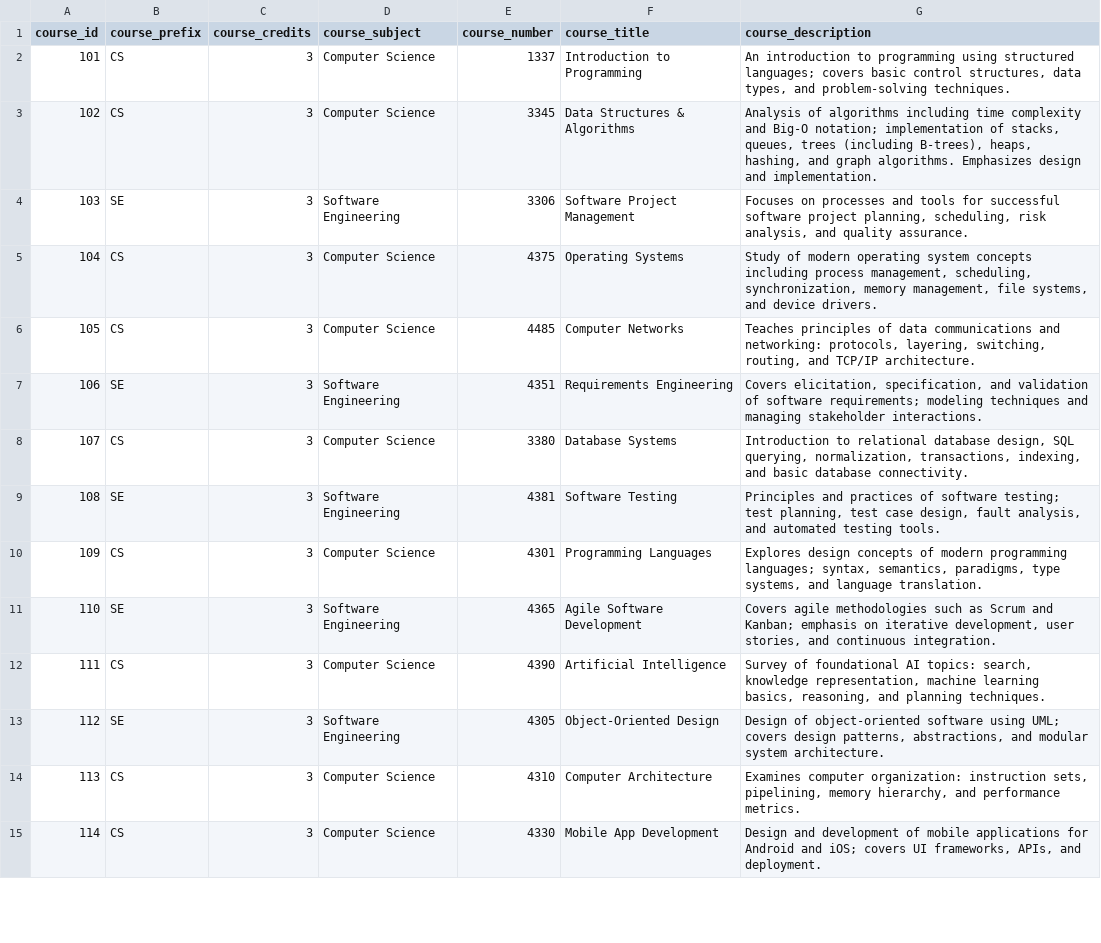
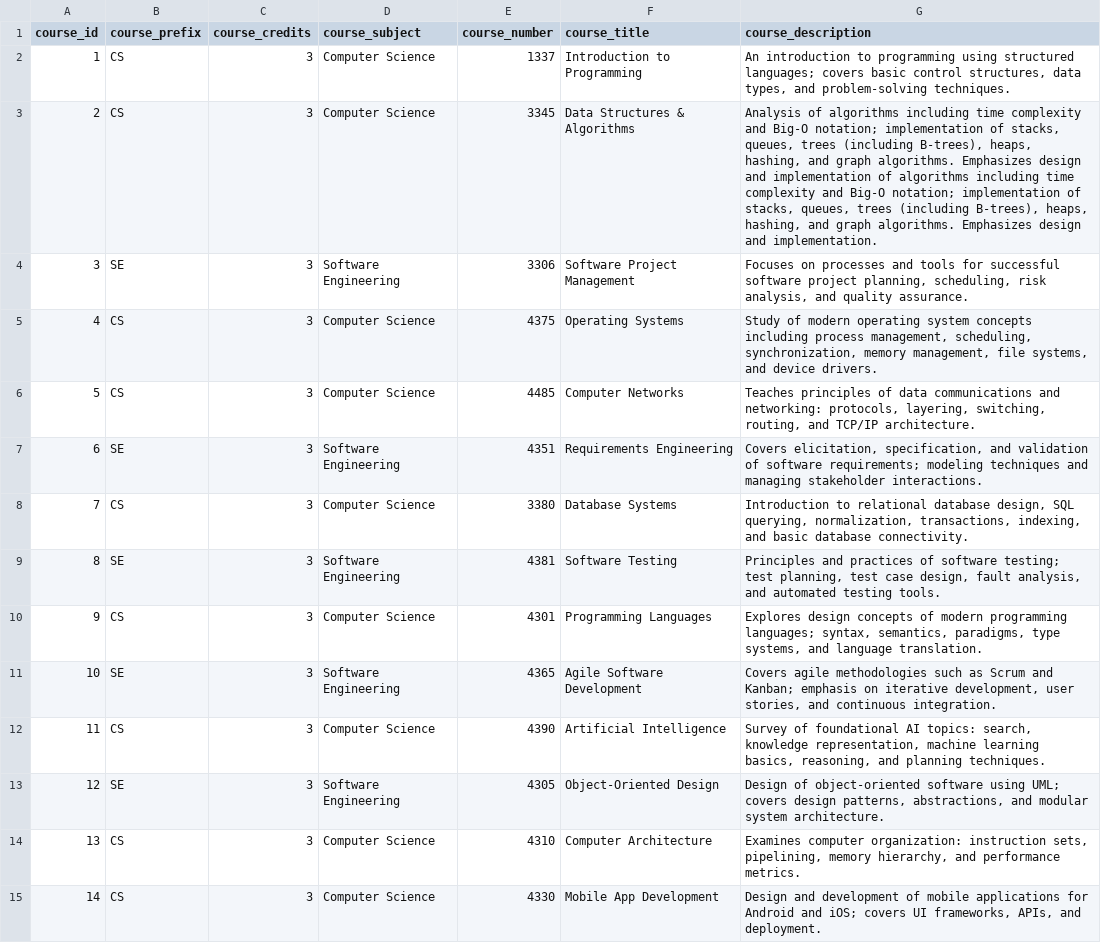
Before and after one commit to NishilJ/course-compass, a CSV file: data/Course.csv, drawn as a sheet; only a part is shown; the diff covers the shown part only.

Commit message:
schema and data fixes

```diff
--- a/data/Course.csv
+++ b/data/Course.csv
@@ -1,15 +1,15 @@
 course_id,course_prefix,course_credits,course_subject,course_number,course_title,course_description
-101,CS,3,Computer Science,1337,Introduction to Programming,"An introduction to programming using structured languages; covers basic control structures, data types, and problem-solving techniques."
-102,CS,3,Computer Science,3345,Data Structures & Algorithms,"Analysis of algorithms including time complexity and Big‑O notation; implementation of stacks, queues, trees (including B‑trees), heaps, hashing, and graph algorithms. Emphasizes design and implementation."
-103,SE,3,Software Engineering,3306,Software Project Management,"Focuses on processes and tools for successful software project planning, scheduling, risk analysis, and quality assurance."
-104,CS,3,Computer Science,4375,Operating Systems,"Study of modern operating system concepts including process management, scheduling, synchronization, memory management, file systems, and device drivers."
-105,CS,3,Computer Science,4485,Computer Networks,"Teaches principles of data communications and networking: protocols, layering, switching, routing, and TCP/IP architecture."
-106,SE,3,Software Engineering,4351,Requirements Engineering,"Covers elicitation, specification, and validation of software requirements; modeling techniques and managing stakeholder interactions."
-107,CS,3,Computer Science,3380,Database Systems,"Introduction to relational database design, SQL querying, normalization, transactions, indexing, and basic database connectivity."
-108,SE,3,Software Engineering,4381,Software Testing,"Principles and practices of software testing; test planning, test case design, fault analysis, and automated testing tools."
-109,CS,3,Computer Science,4301,Programming Languages,"Explores design concepts of modern programming languages; syntax, semantics, paradigms, type systems, and language translation."
-110,SE,3,Software Engineering,4365,Agile Software Development,"Covers agile methodologies such as Scrum and Kanban; emphasis on iterative development, user stories, and continuous integration."
-111,CS,3,Computer Science,4390,Artificial Intelligence,"Survey of foundational AI topics: search, knowledge representation, machine learning basics, reasoning, and planning techniques."
-112,SE,3,Software Engineering,4305,Object-Oriented Design,"Design of object-oriented software using UML; covers design patterns, abstractions, and modular system architecture."
-113,CS,3,Computer Science,4310,Computer Architecture,"Examines computer organization: instruction sets, pipelining, memory hierarchy, and performance metrics."
-114,CS,3,Computer Science,4330,Mobile App Development,"Design and development of mobile applications for Android and iOS; covers UI frameworks, APIs, and deployment."
+1,CS,3,Computer Science,1337,Introduction to Programming,"An introduction to programming using structured languages; covers basic control structures, data types, and problem-solving techniques."
+2,CS,3,Computer Science,3345,Data Structures & Algorithms,"Analysis of algorithms including time complexity and Big-O notation; implementation of stacks, queues, trees (including B-trees), heaps, hashing, and graph algorithms. Emphasizes design and implementation of algorithms including time complexity and Big-O notation; implementation of stacks, queues, trees (including B-trees), heaps, hashing, and graph algorithms. Emphasizes design and implementation."
+3,SE,3,Software Engineering,3306,Software Project Management,"Focuses on processes and tools for successful software project planning, scheduling, risk analysis, and quality assurance."
+4,CS,3,Computer Science,4375,Operating Systems,"Study of modern operating system concepts including process management, scheduling, synchronization, memory management, file systems, and device drivers."
+5,CS,3,Computer Science,4485,Computer Networks,"Teaches principles of data communications and networking: protocols, layering, switching, routing, and TCP/IP architecture."
+6,SE,3,Software Engineering,4351,Requirements Engineering,"Covers elicitation, specification, and validation of software requirements; modeling techniques and managing stakeholder interactions."
+7,CS,3,Computer Science,3380,Database Systems,"Introduction to relational database design, SQL querying, normalization, transactions, indexing, and basic database connectivity."
+8,SE,3,Software Engineering,4381,Software Testing,"Principles and practices of software testing; test planning, test case design, fault analysis, and automated testing tools."
+9,CS,3,Computer Science,4301,Programming Languages,"Explores design concepts of modern programming languages; syntax, semantics, paradigms, type systems, and language translation."
+10,SE,3,Software Engineering,4365,Agile Software Development,"Covers agile methodologies such as Scrum and Kanban; emphasis on iterative development, user stories, and continuous integration."
+11,CS,3,Computer Science,4390,Artificial Intelligence,"Survey of foundational AI topics: search, knowledge representation, machine learning basics, reasoning, and planning techniques."
+12,SE,3,Software Engineering,4305,Object-Oriented Design,"Design of object-oriented software using UML; covers design patterns, abstractions, and modular system architecture."
+13,CS,3,Computer Science,4310,Computer Architecture,"Examines computer organization: instruction sets, pipelining, memory hierarchy, and performance metrics."
+14,CS,3,Computer Science,4330,Mobile App Development,"Design and development of mobile applications for Android and iOS; covers UI frameworks, APIs, and deployment."
```
Also changed, not shown: 16 edited cells elsewhere in this file, data/Rating.csv, data/Section.csv, 2 other files.
